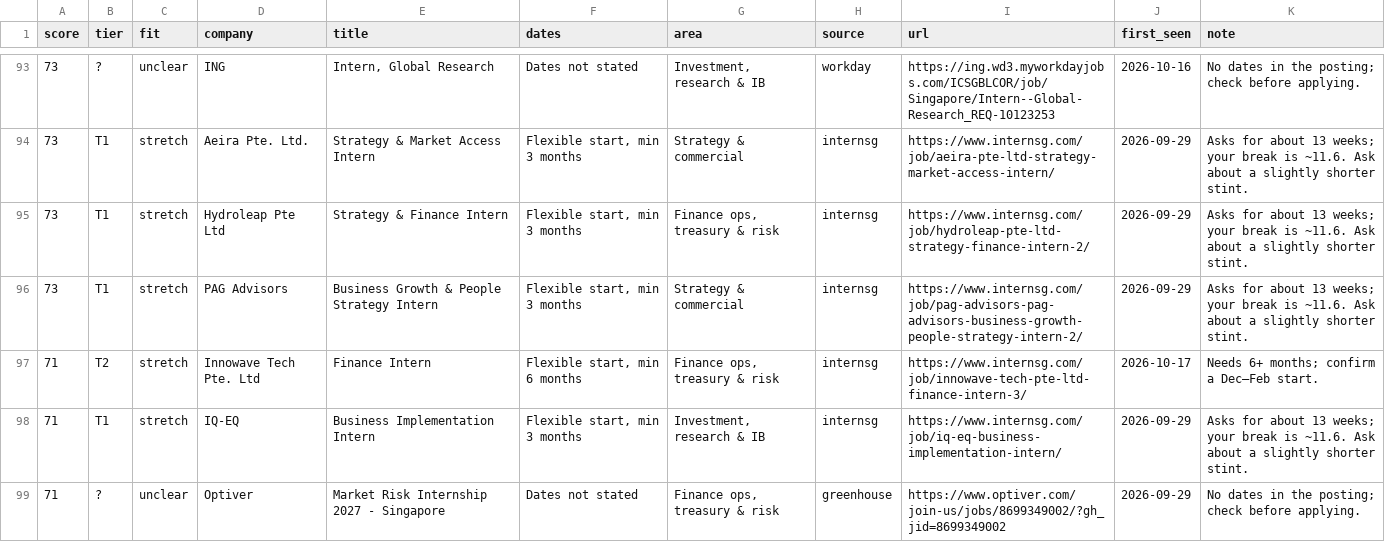
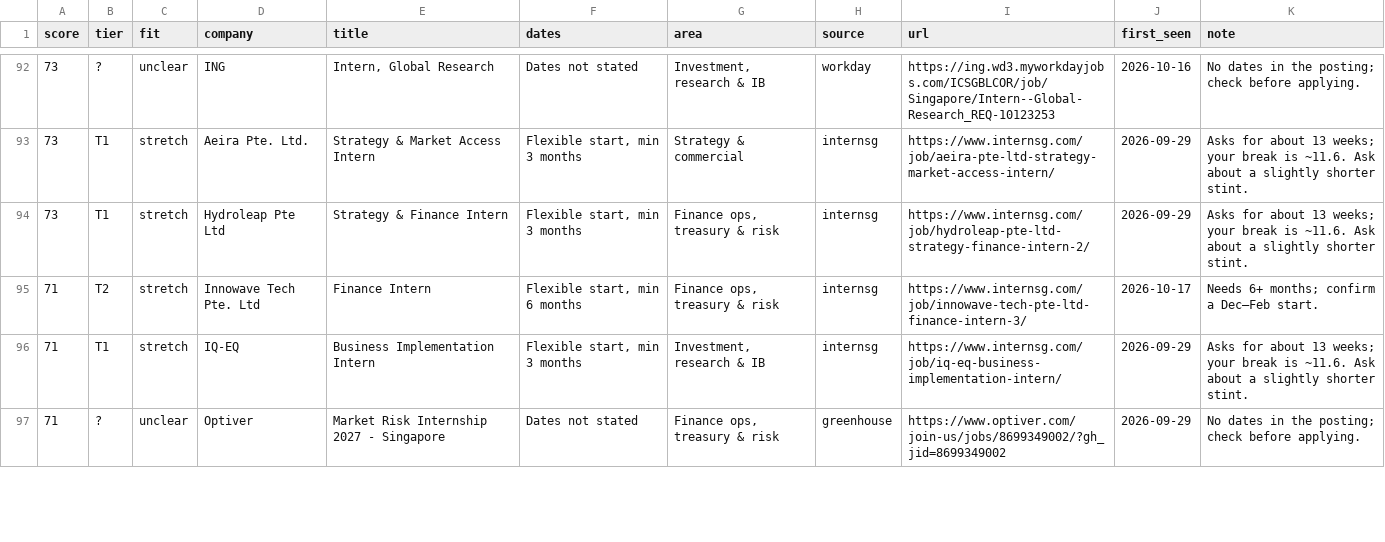
Before and after one commit to uclokm/internradar, a CSV file: data/jobs.csv, drawn as a sheet; only a part is shown, gaps mark what is left out; removed rows and columns are numbered as before the commit, all else as after; the diff covers the shown part only; the diff names each change by its address in the sheet, - before the commit and + after, or states it on an @@ line.

```diff
--- a/data/jobs.csv
+++ b/data/jobs.csv
-row 96: 73 | T1 | stretch | PAG Advisors | Business Growth & People Strategy Intern | Flexible start, min 3 months | Strategy & commercial | internsg | https://www.internsg.com/job/pag-advisors-pag-advisors-business-growth-people-strategy-intern-2/ | 2026-09-29 | Asks for about 13 weeks; your break is ~11.6. Ask about a slightly shorter stint.
```
Also changed, not shown: 1 added row and 2 removed rows elsewhere in this file, 4 other files.
